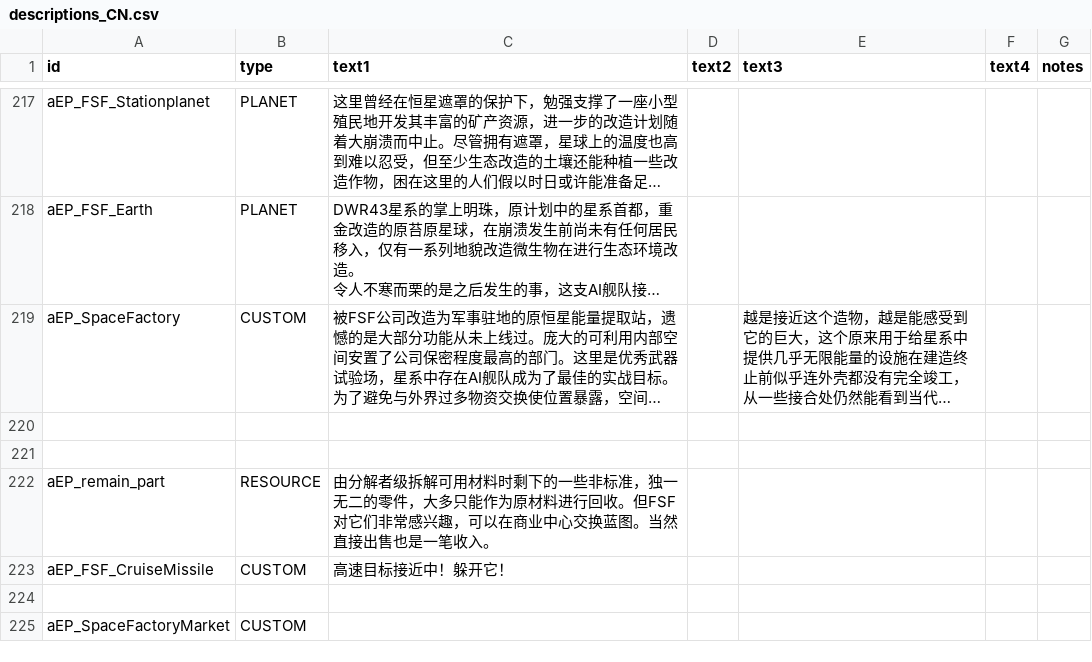
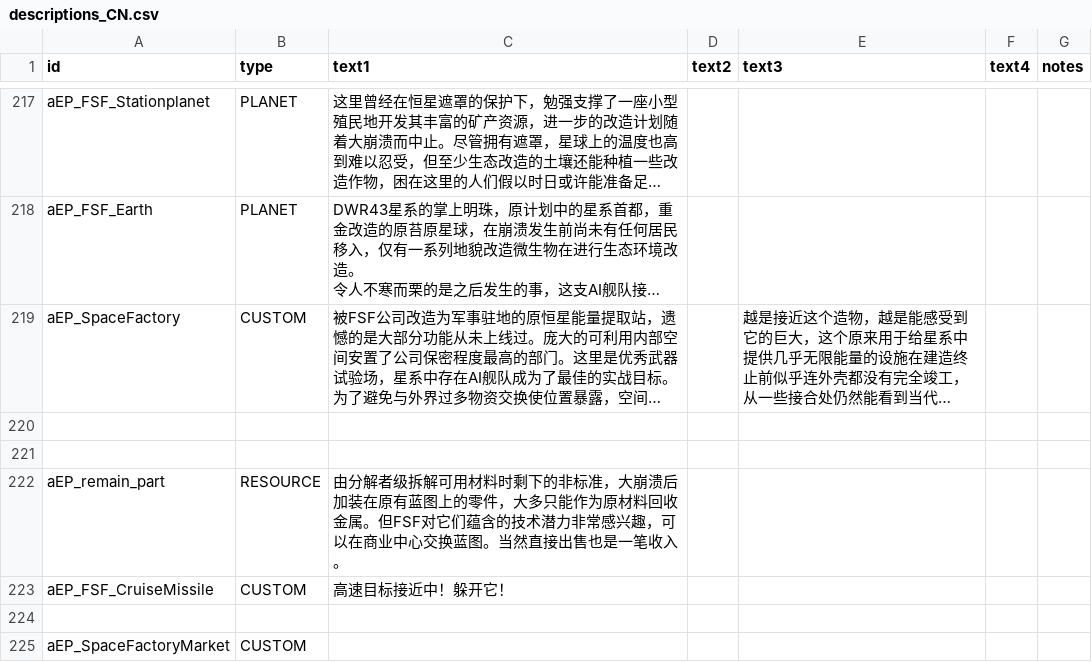
Before and after one commit to a111164i/FSF_MilitaryCompany, a CSV file: data/strings/descriptions_CN.csv, drawn as a sheet; only a part is shown, gaps mark what is left out; long unchanged cells end in …; the diff names each change by its address in the sheet, - before the commit and + after, or states it on an @@ line.

```diff
--- a/data/strings/descriptions_CN.csv
+++ b/data/strings/descriptions_CN.csv
-C222 (text1): …时剩下的一些非标准，独一无二的零件，大多只能作为原材料进行回收。但FSF对它们非常感兴…
+C222 (text1): …时剩下的非标准，大崩溃后加装在原有蓝图上的零件，大多只能作为原材料回收金属。但FSF对它们蕴含的技术潜力非常感兴…
```
Also changed, not shown: data/campaign/special_items.csv, data/campaign/special_items_CN.csv, 12 other files.
